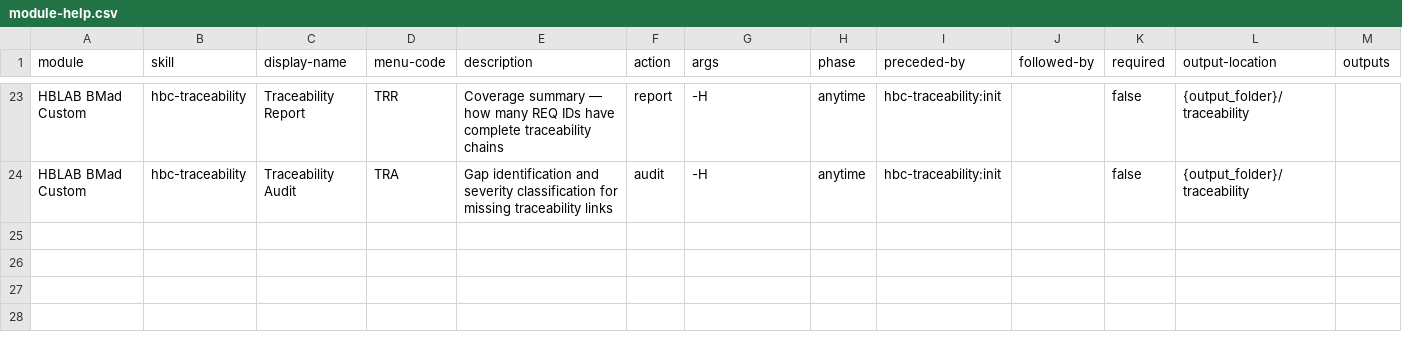
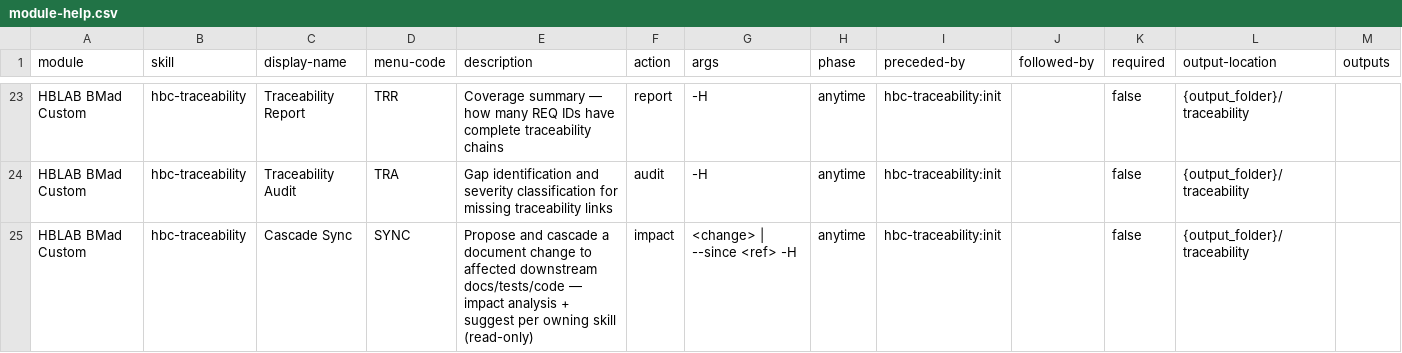
Before and after one commit to hanh9898/waterfall-bmad-method, a CSV file: src/hbc-setup/assets/module-help.csv, drawn as a sheet; only a part is shown, gaps mark what is left out.

```diff
--- a/src/hbc-setup/assets/module-help.csv
+++ b/src/hbc-setup/assets/module-help.csv
@@ -24 +24,2 @@ HBLAB BMad Custom,hbc-traceability,Traceability Report,TRR,Coverage summary —
 HBLAB BMad Custom,hbc-traceability,Traceability Audit,TRA,Gap identification and severity classification for missing traceability links,audit,-H,anytime,hbc-traceability:init,,false,{output_folder}/traceability,
+HBLAB BMad Custom,hbc-traceability,Cascade Sync,SYNC,"Propose and cascade a document change to affected downstream docs/tests/code — impact analysis + suggest per owning skill (read-only)",impact,<change> | --since <ref> -H,anytime,hbc-traceability:init,,false,{output_folder}/traceability,
```
Also changed, not shown: 51 other files.
